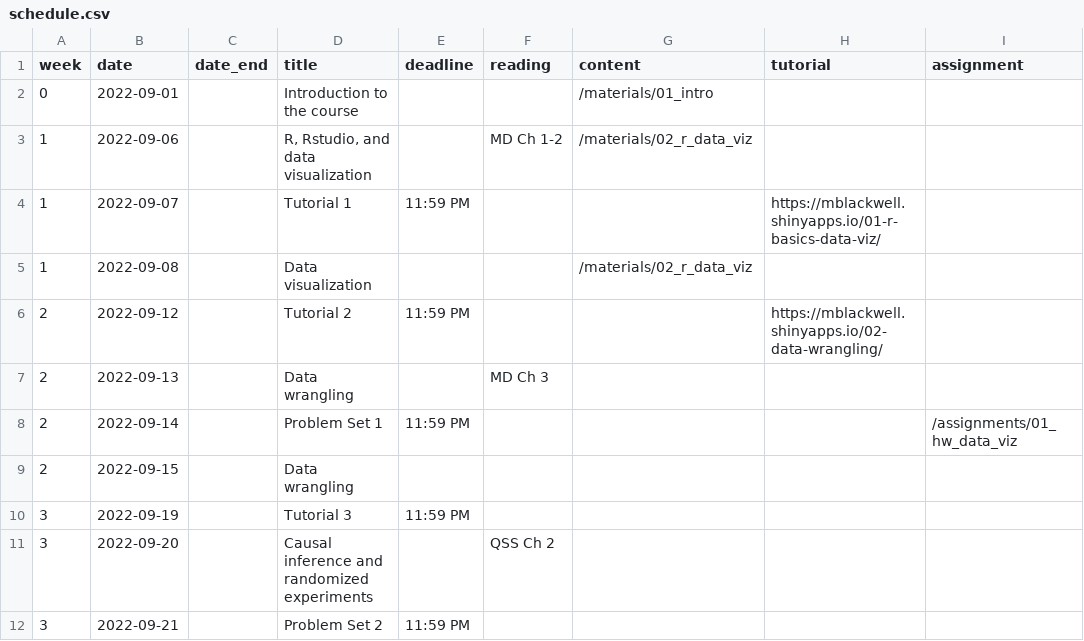
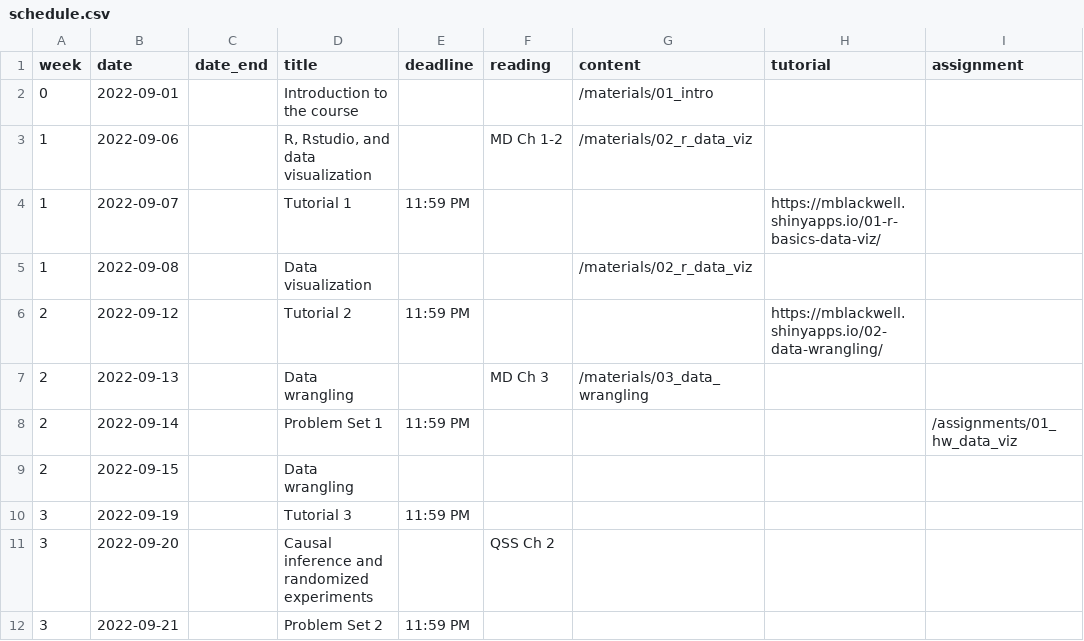
Before and after one commit to mattblackwell/gov50-f22-site, a CSV file: data/schedule.csv, drawn as a sheet; only a part is shown.

```diff
--- a/data/schedule.csv
+++ b/data/schedule.csv
@@ -6,3 +6,3 @@
 2,2022-09-12,,Tutorial 2,11:59 PM,,,https://mblackwell.shinyapps.io/02-data-wrangling/,
-2,2022-09-13,,Data wrangling,,MD Ch 3,,,
+2,2022-09-13,,Data wrangling,,MD Ch 3,"/materials/03_data_wrangling",,
 2,2022-09-14,,Problem Set 1,11:59 PM,,,,/assignments/01_hw_data_viz
```
Also changed, not shown: 6 other files.
